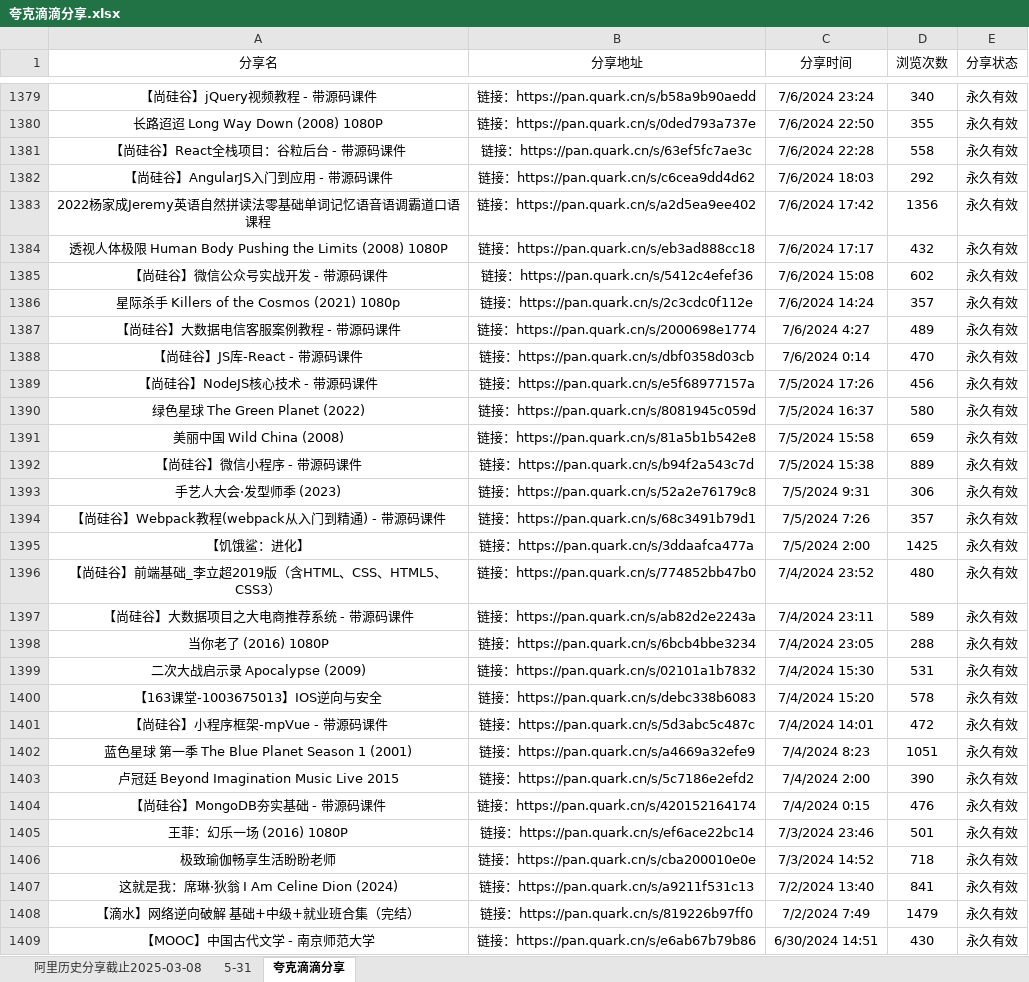
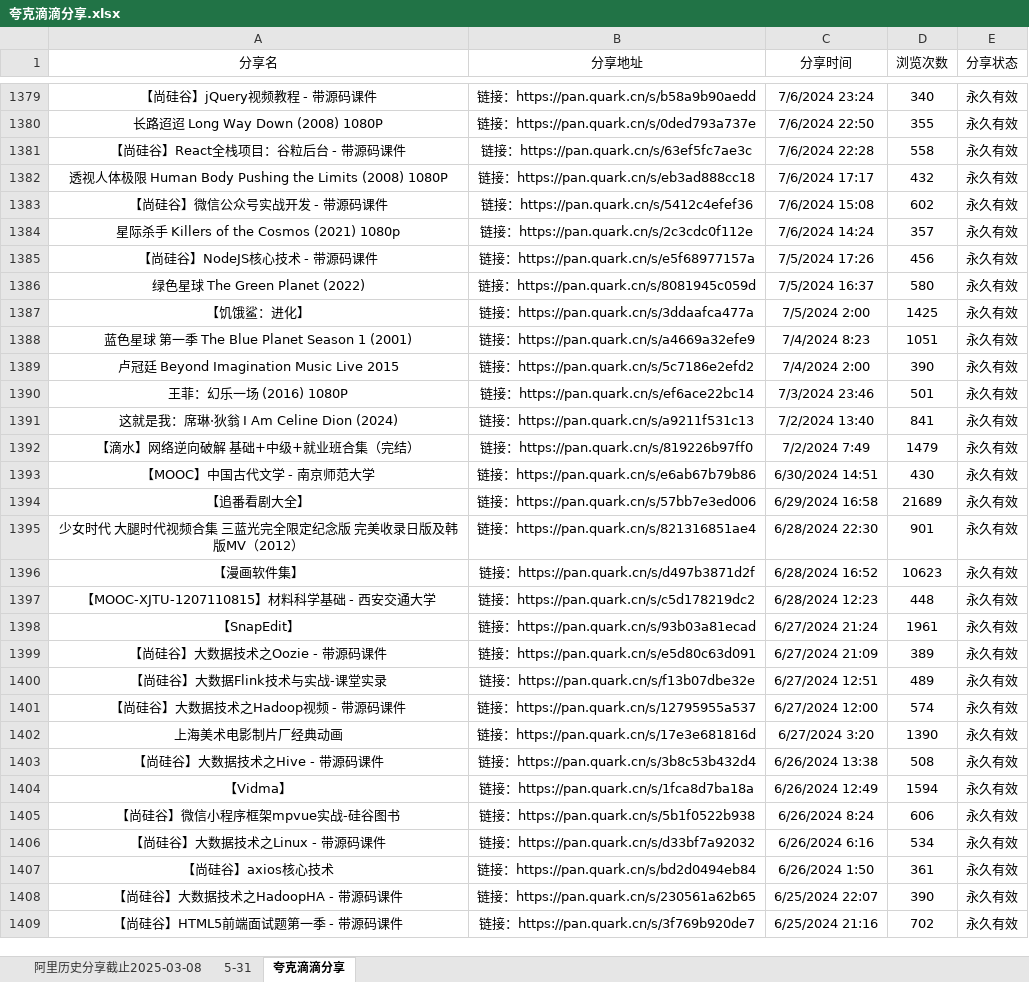
Before and after one commit to mitjavaz/memo, an Excel workbook: .ready/夸克滴滴分享.xlsx, sheet 夸克滴滴分享, drawn as a sheet; only a part is shown, gaps mark what is left out; the shorter side is filled out with more unchanged rows; values as stored, in another font and other column widths than the file's, no borders; the diff covers the shown part only; the diff names each change by its address in the sheet, - before the commit and + after, or states it on an @@ line.

```diff
--- a/.ready/夸克滴滴分享.xlsx (sheet 夸克滴滴分享)
+++ b/.ready/夸克滴滴分享.xlsx (sheet 夸克滴滴分享)
-row 1382: 【尚硅谷】AngularJS入门到应用 - 带源码课件 | 链接：https://pan.quark.cn/s/c6cea9dd4d62 | 7/6/2024 18:03 | 292 | 永久有效
-row 1383: 2022杨家成Jeremy英语自然拼读法零基础单词记忆语音语调霸道口语课程 | 链接：https://pan.quark.cn/s/a2d5ea9ee402 | 7/6/2024 17:42 | 1356 | 永久有效
-row 1387: 【尚硅谷】大数据电信客服案例教程 - 带源码课件 | 链接：https://pan.quark.cn/s/2000698e1774 | 7/6/2024 4:27 | 489 | 永久有效
-row 1388: 【尚硅谷】JS库-React - 带源码课件 | 链接：https://pan.quark.cn/s/dbf0358d03cb | 7/6/2024 0:14 | 470 | 永久有效
-row 1391: 美丽中国 Wild China (2008) | 链接：https://pan.quark.cn/s/81a5b1b542e8 | 7/5/2024 15:58 | 659 | 永久有效
-row 1392: 【尚硅谷】微信小程序 - 带源码课件 | 链接：https://pan.quark.cn/s/b94f2a543c7d | 7/5/2024 15:38 | 889 | 永久有效
-row 1393: 手艺人大会·发型师季 (2023) | 链接：https://pan.quark.cn/s/52a2e76179c8 | 7/5/2024 9:31 | 306 | 永久有效
-row 1394: 【尚硅谷】Webpack教程(webpack从入门到精通) - 带源码课件 | 链接：https://pan.quark.cn/s/68c3491b79d1 | 7/5/2024 7:26 | 357 | 永久有效
-row 1396: 【尚硅谷】前端基础_李立超2019版（含HTML、CSS、HTML5、CSS3） | 链接：https://pan.quark.cn/s/774852bb47b0 | 7/4/2024 23:52 | 480 | 永久有效
-row 1397: 【尚硅谷】大数据项目之大电商推荐系统 - 带源码课件 | 链接：https://pan.quark.cn/s/ab82d2e2243a | 7/4/2024 23:11 | 589 | 永久有效
-row 1398: 当你老了 (2016) 1080P | 链接：https://pan.quark.cn/s/6bcb4bbe3234 | 7/4/2024 23:05 | 288 | 永久有效
-row 1399: 二次大战启示录 Apocalypse (2009) | 链接：https://pan.quark.cn/s/02101a1b7832 | 7/4/2024 15:30 | 531 | 永久有效
-row 1400: 【163课堂-1003675013】IOS逆向与安全 | 链接：https://pan.quark.cn/s/debc338b6083 | 7/4/2024 15:20 | 578 | 永久有效
-row 1401: 【尚硅谷】小程序框架-mpVue - 带源码课件 | 链接：https://pan.quark.cn/s/5d3abc5c487c | 7/4/2024 14:01 | 472 | 永久有效
-row 1404: 【尚硅谷】MongoDB夯实基础 - 带源码课件 | 链接：https://pan.quark.cn/s/420152164174 | 7/4/2024 0:15 | 476 | 永久有效
-row 1406: 极致瑜伽畅享生活盼盼老师 | 链接：https://pan.quark.cn/s/cba200010e0e | 7/3/2024 14:52 | 718 | 永久有效
```
Also changed, not shown: 1 removed row elsewhere in this sheet, sheet 5-31, sheet 阿里历史分享截止2025-03-08, 4 other files.
